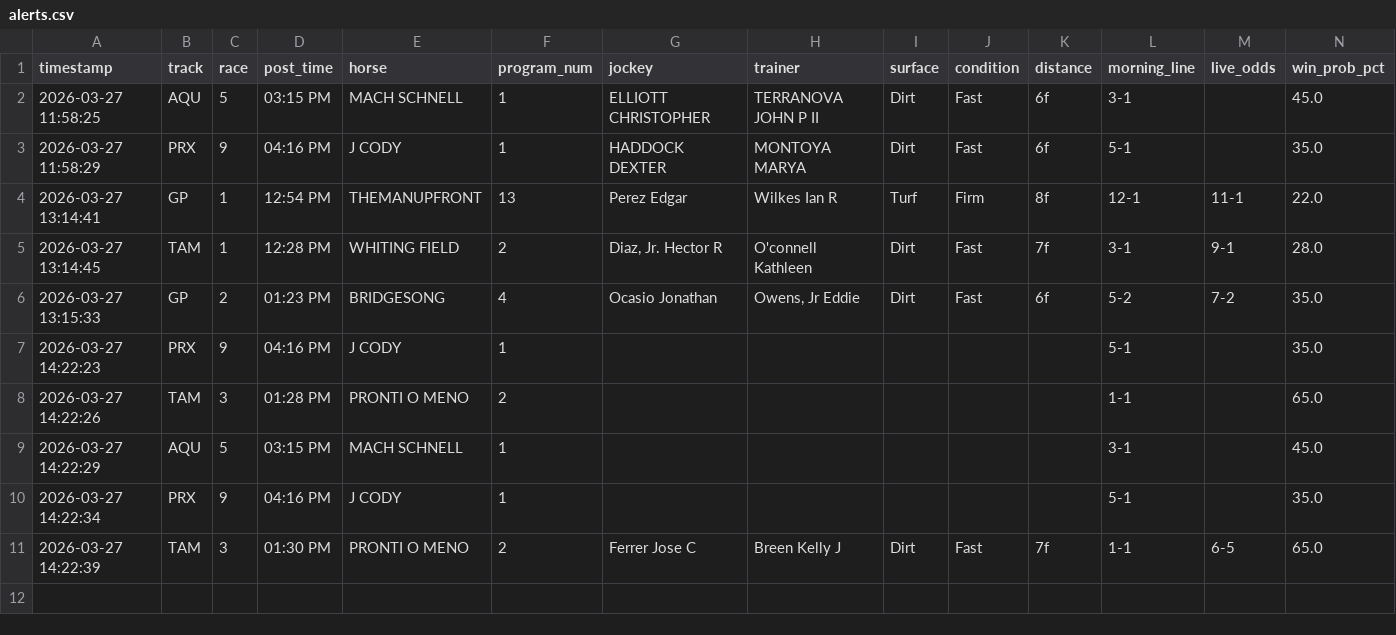
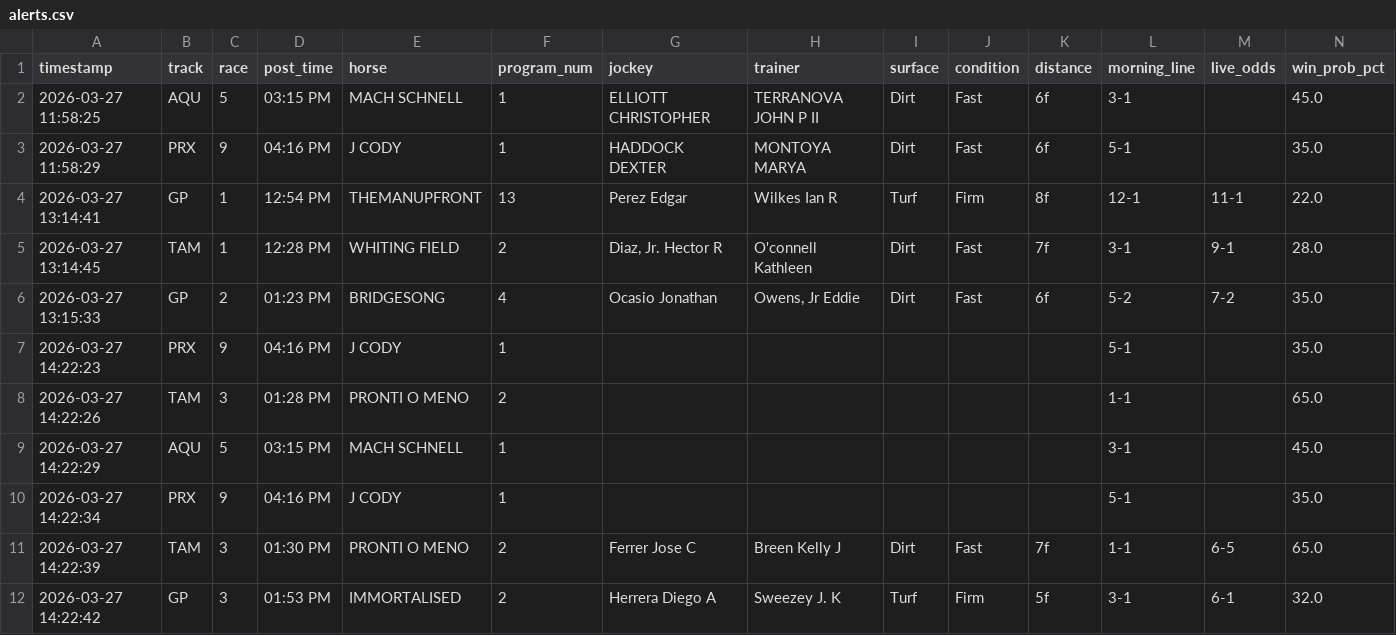
Before and after one commit to levoniuslevon/horse-edge-tips, a CSV file: alerts.csv, drawn as a sheet; only a part is shown; rows hold the shown columns only; the diff names each change by its address in the sheet, - before the commit and + after, or states it on an @@ line.

Commit message:
TIP: IMMORTALISED — Gulfstream Park Race 3

```diff
--- a/alerts.csv
+++ b/alerts.csv
+row 12: 2026-03-27 14:22:42 | GP | 3 | 01:53 PM | IMMORTALISED | 2 | Herrera Diego A | Sweezey J. K | Turf | Firm | 5f | 3-1 | 6-1 | 32.0
```
